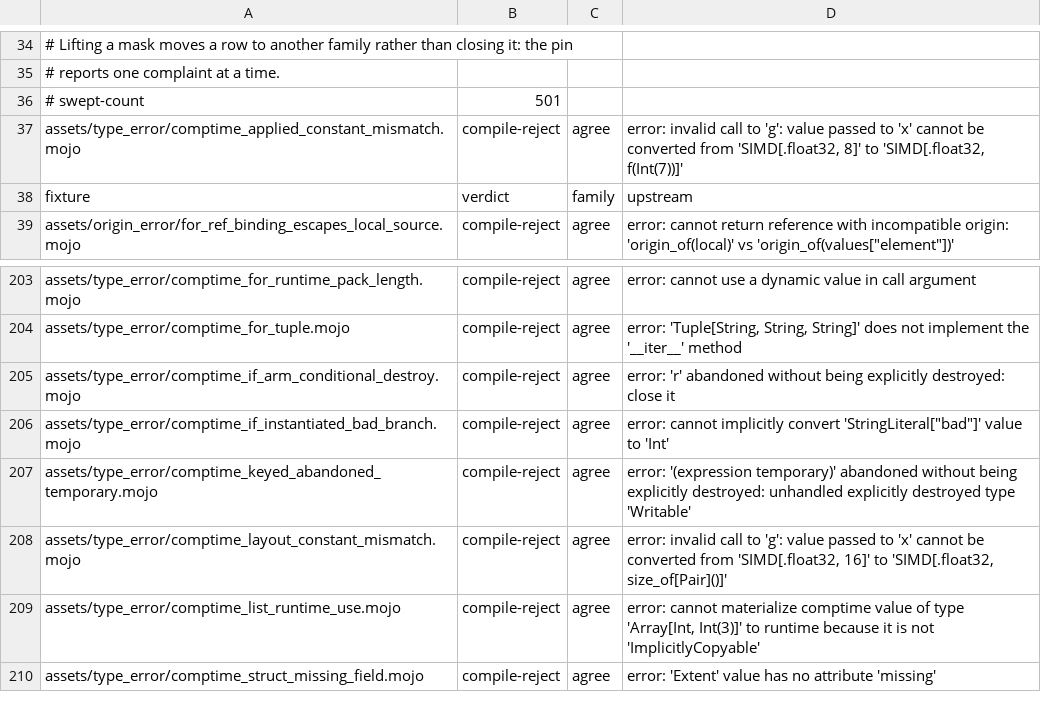
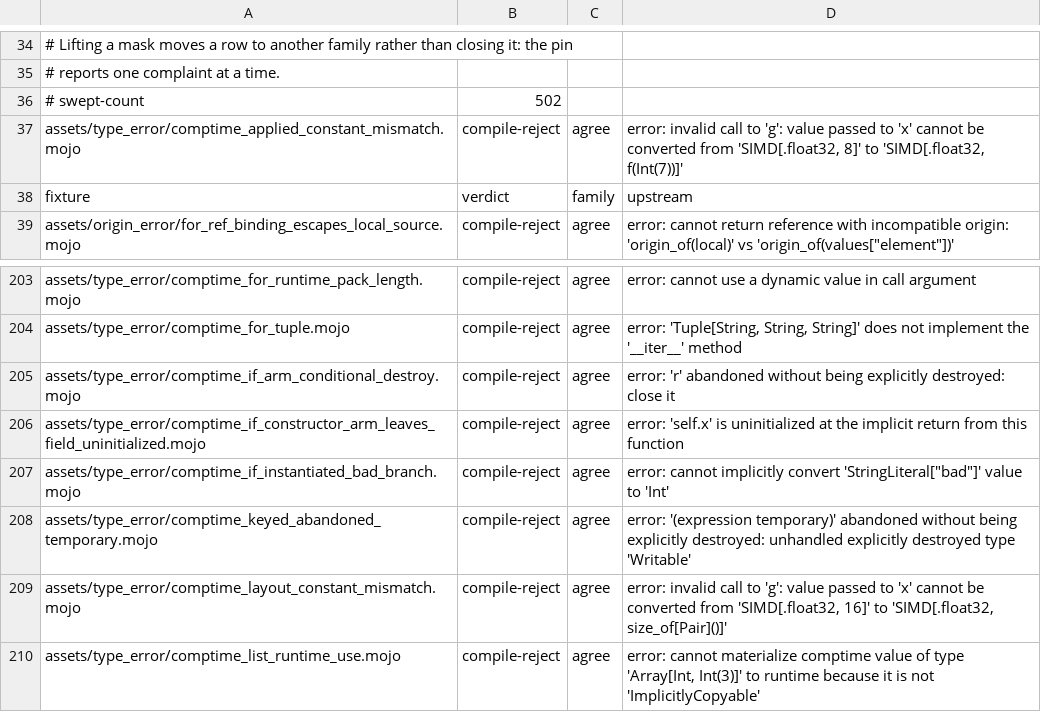
Before and after one commit to bpr/mojito, a TSV file: conformance/assets-mojo-errors.tsv, drawn as a sheet; only a part is shown, gaps mark what is left out; the shorter side is filled out with more unchanged rows.

Commit message:
`Self.T()` in a generic struct's per-instance method or constructor clone now constructs the bound type, and a constructor's `comptime if` initializing a field in every arm counts as initializing it. Such clones used to fail with a `T` type mismatch or an uninitialized-field error.

```diff
--- a/conformance/assets-mojo-errors.tsv
+++ b/conformance/assets-mojo-errors.tsv
@@ -35,3 +35,3 @@
 # reports one complaint at a time.
-# swept-count	501
+# swept-count	502
 assets/type_error/comptime_applied_constant_mismatch.mojo	compile-reject	agree	error: invalid call to 'g': value passed to 'x' cannot be converted from 'SIMD[.float32, 8]' to 'SIMD[.float32, f(Int(7))]'
@@ -205,2 +205,3 @@ assets/type_error/comptime_for_tuple.mojo	compile-reject	agree	error: 'Tuple[Str
 assets/type_error/comptime_if_arm_conditional_destroy.mojo	compile-reject	agree	error: 'r' abandoned without being explicitly destroyed: close it
+assets/type_error/comptime_if_constructor_arm_leaves_field_uninitialized.mojo	compile-reject	agree	error: 'self.x' is uninitialized at the implicit return from this function
 assets/type_error/comptime_if_instantiated_bad_branch.mojo	compile-reject	agree	error: cannot implicitly convert 'StringLiteral["bad"]' value to 'Int'
```
Also changed, not shown: conformance/assets-mojo-rejects.tsv, conformance/pliron-parity.tsv, 9 other files.
